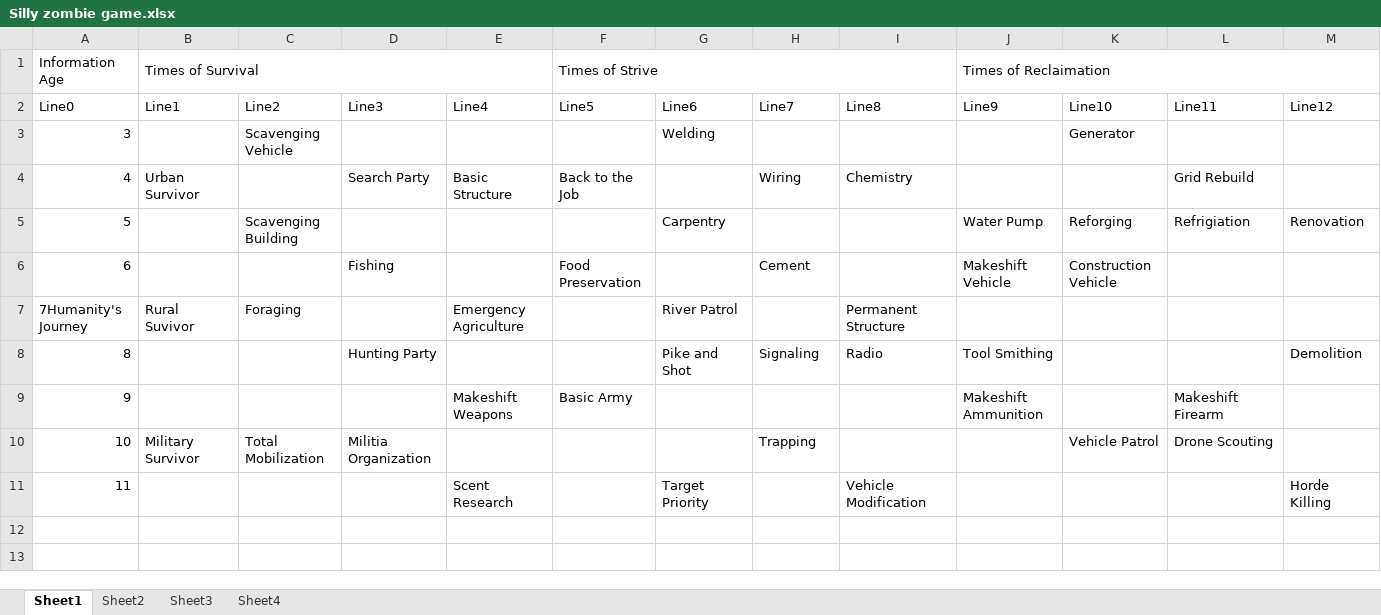
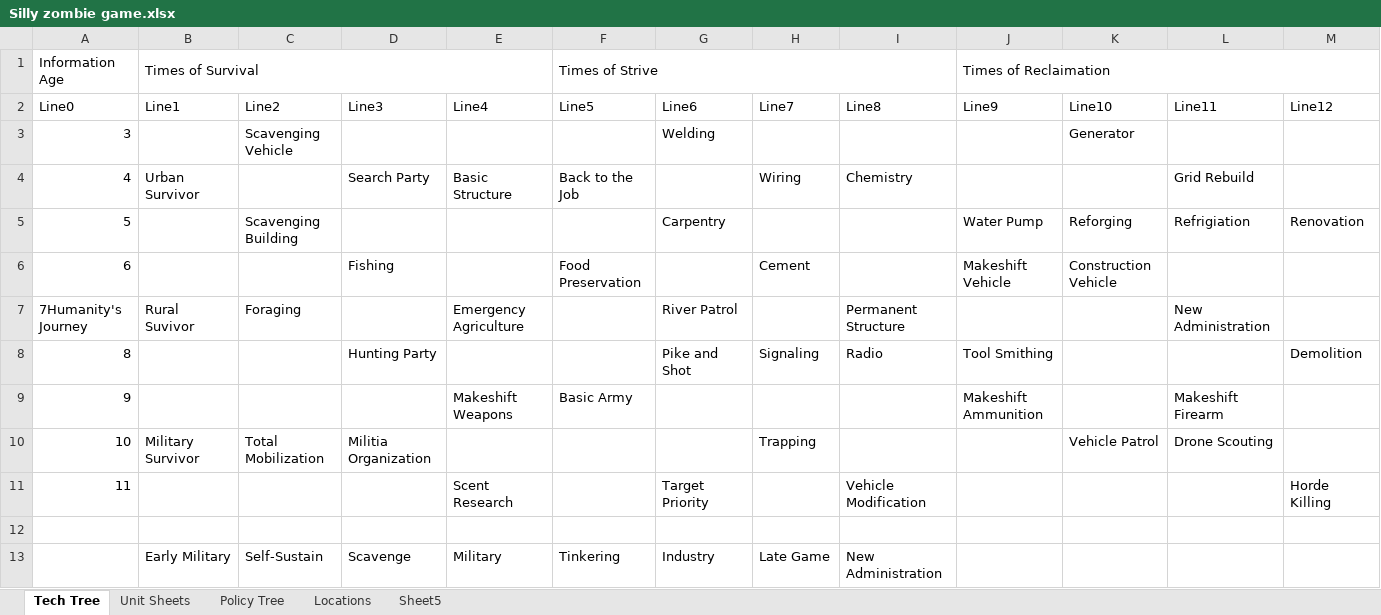
Before and after one commit to Wheelchair2/Zombie-Apocalypse-DEMO, an Excel workbook: Silly zombie game.xlsx, sheet Tech Tree, drawn as a sheet; only a part is shown; values as stored, in another font and other column widths than the file's, no cell formats; rows hold the shown columns only; the diff names each change by its address in the sheet, - before the commit and + after, or states it on an @@ line.

Commit message:
Update Silly zombie game.xlsx

```diff
--- a/Silly zombie game.xlsx (sheet Tech Tree)
+++ b/Silly zombie game.xlsx (sheet Tech Tree)
-sheet tab: Sheet1
+sheet tab: Tech Tree
-sheet tab: Sheet2
+sheet tab: Unit Sheets
-sheet tab: Sheet3
+sheet tab: Policy Tree
-sheet tab: Sheet4
+sheet tab: Locations
+sheet tab: Sheet5
-L7 (Line11): (empty)
+L7 (Line11): New Administration
+row 12: (empty)
+row 13:  | Early Military | Self-Sustain | Scavenge | Military | Tinkering | Industry | Late Game | New Administration
```
Also changed, not shown: sheet Unit Sheets, cell formats.
